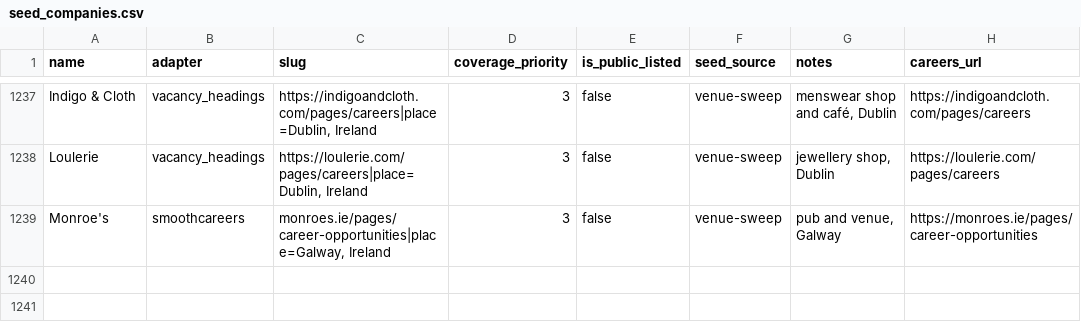
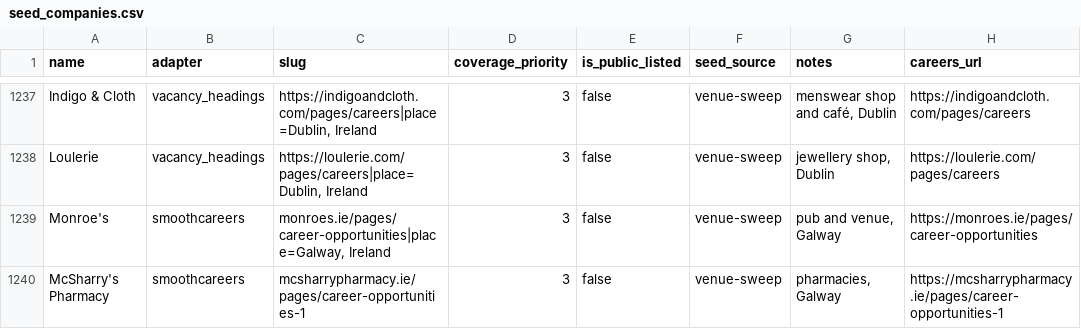
Before and after one commit to ag2502/Sorted-Place, a CSV file: data/seed_companies.csv, drawn as a sheet; only a part is shown, gaps mark what is left out; the diff names each change by its address in the sheet, - before the commit and + after, or states it on an @@ line.

Commit message:
2026-10-20 19:04 - Read McSharry's Pharmacy's Smooth Careers list
McSharry's Pharmacy keeps a Smooth Careers list on its shop; empty on 20 Oct 2026, read so new roles show up.

```diff
--- a/data/seed_companies.csv
+++ b/data/seed_companies.csv
+row 1240: McSharry's Pharmacy | smoothcareers | mcsharrypharmacy.ie/pages/career-opportunities-1 | 3 | false | venue-sweep | pharmacies, Galway | https://mcsharrypharmacy.ie/pages/career-opportunities-1
```
